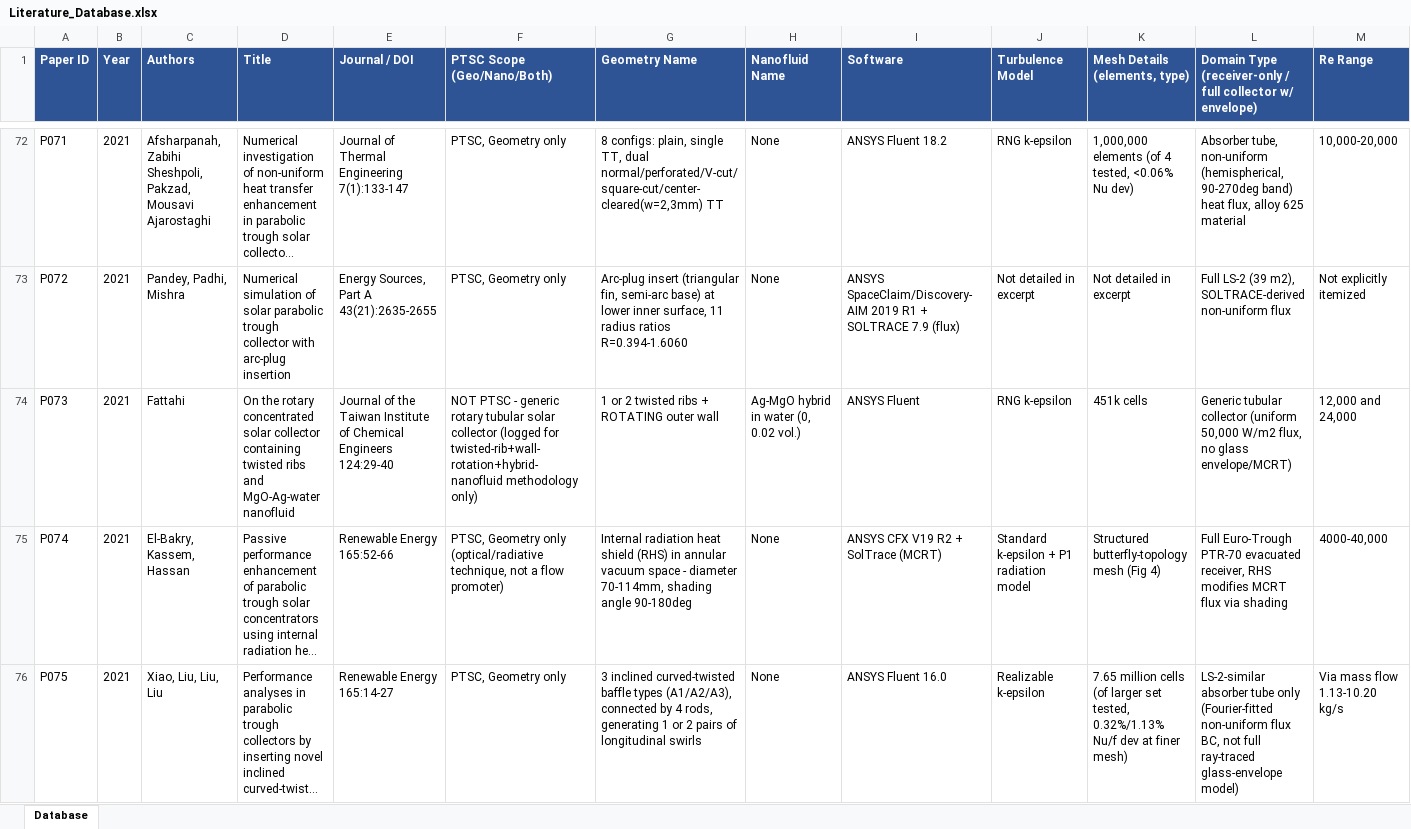
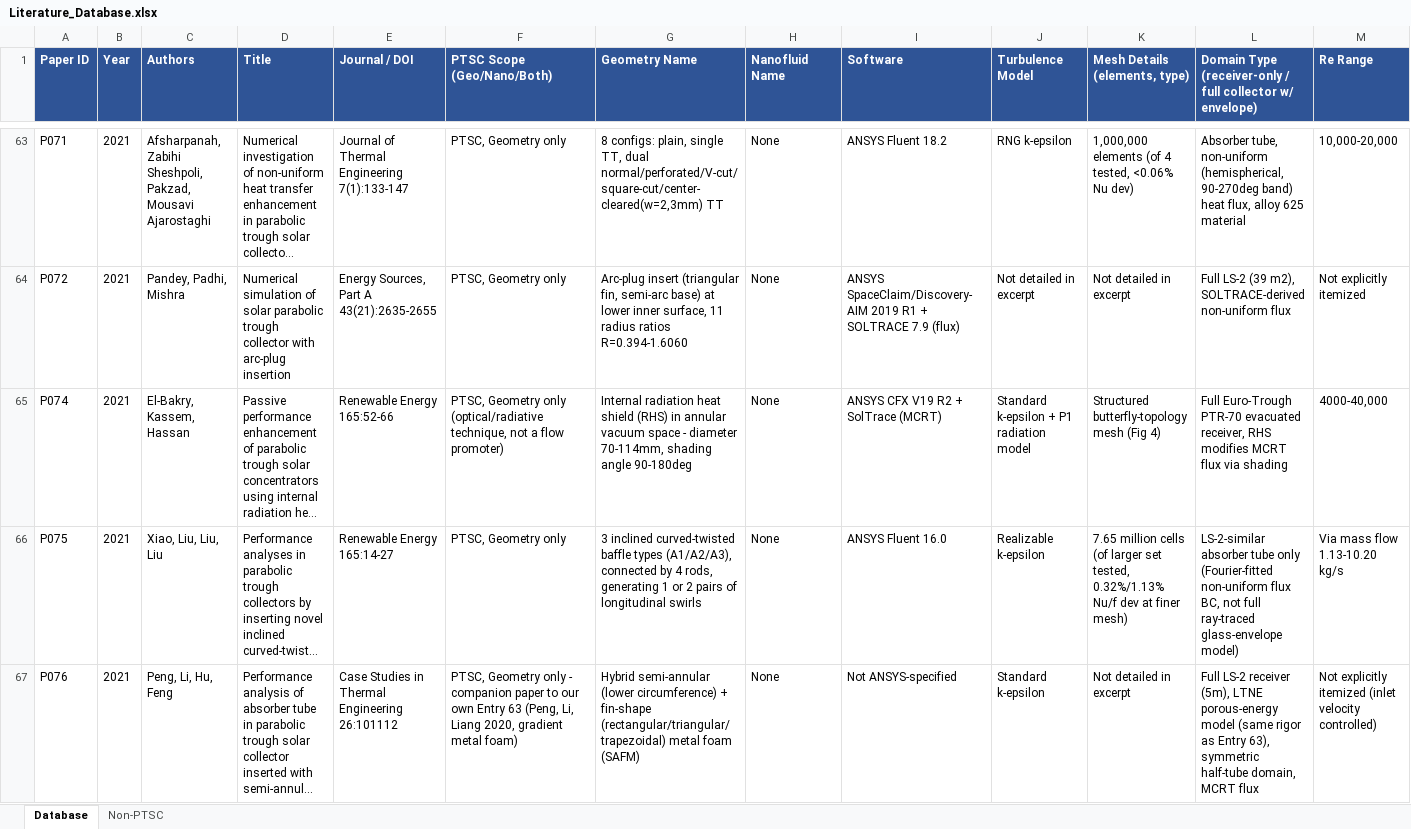
Before and after one commit to dhagax100/dhagax100, an Excel workbook: thesis/literature-db/Literature_Database.xlsx, sheet Database, drawn as a sheet; only a part is shown, gaps mark what is left out; the shorter side is filled out with more unchanged rows; long unchanged cells end in …; values as stored, in another font and other column widths than the file's, no borders; rows hold the shown columns only; the diff covers the shown part only; the diff names each change by its address in the sheet, - before the commit and + after, or states it on an @@ line.

```diff
--- a/thesis/literature-db/Literature_Database.xlsx (sheet Database)
+++ b/thesis/literature-db/Literature_Database.xlsx (sheet Database)
+sheet tab: Non-PTSC
-row 74: P073 | 2021 | Fattahi | On the rotary concentrated solar collector containing twisted ribs and MgO-Ag-water nanofluid | Journal of the Taiwan Institute of Chemical Engineers 124:29-40 | NOT PTSC - generic rotary tubular solar collector (logged for twisted-rib+wall-rotation+hybrid-nanofluid methodology only) | 1 or 2 twisted ribs + ROTATING outer wall | Ag-MgO hybrid in water (0, 0.02 vol.) | ANSYS Fluent | RNG k-epsilon | 451k cells | Generic tubular collector (uniform 50,000 W/m2 flux, no glass envelope/MCRT) | 12,000 and 24,000
```
Also changed, not shown: 11 removed rows elsewhere in this sheet, 2 other files.
